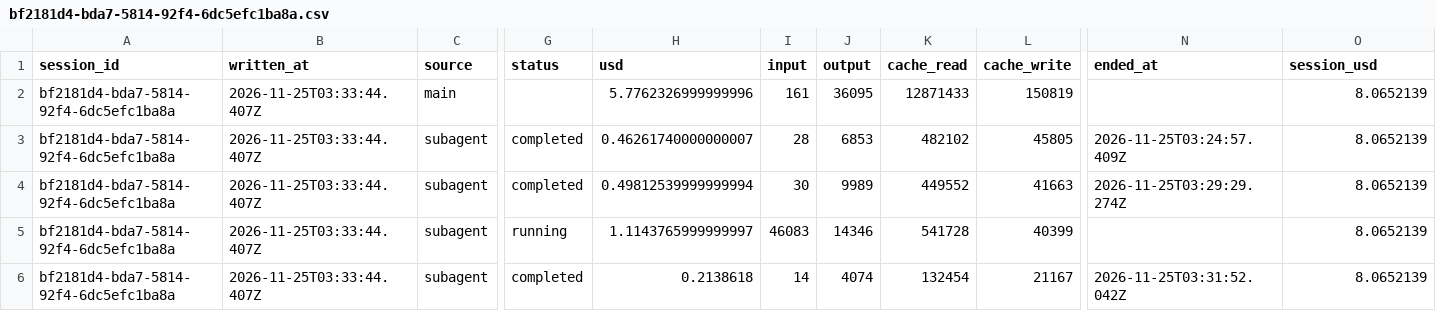
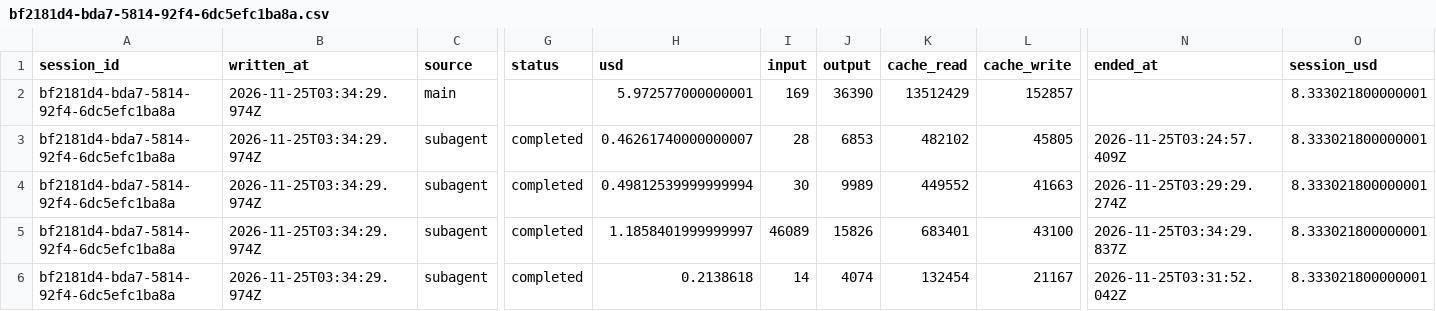
Before and after one commit to rhope-ops/65-601.Z, a CSV file: costs/bf2181d4-bda7-5814-92f4-6dc5efc1ba8a.csv, drawn as a sheet; only a part is shown, gaps mark what is left out; removed rows and columns are numbered as before the commit, all else as after; rows hold the shown columns only; the diff names each change by its address in the sheet, - before the commit and + after, or states it on an @@ line.

```diff
--- a/costs/bf2181d4-bda7-5814-92f4-6dc5efc1ba8a.csv
+++ b/costs/bf2181d4-bda7-5814-92f4-6dc5efc1ba8a.csv
-row 2: bf2181d4-bda7-5814-92f4-6dc5efc1ba8a | 2026-11-25T03:33:44.407Z | main |  | 5.7762326999999996 | 161 | 36095 | 12871433 | 150819 |  | 8.0652139
+row 2: bf2181d4-bda7-5814-92f4-6dc5efc1ba8a | 2026-11-25T03:34:29.974Z | main |  | 5.972577000000001 | 169 | 36390 | 13512429 | 152857 |  | 8.333021800000001
-B3:B6 (written_at): 2026-11-25T03:33:44.407Z
+B3:B6 (written_at): 2026-11-25T03:34:29.974Z
-O3:O6 (session_usd): 8.0652139
+O3:O6 (session_usd): 8.333021800000001
-G5 (status): running
+G5 (status): completed
-H5 (usd): 1.1143765999999997
+H5 (usd): 1.1858401999999997
-I5 (input): 46083
+I5 (input): 46089
-J5 (output): 14346
+J5 (output): 15826
-K5 (cache_read): 541728
+K5 (cache_read): 683401
-L5 (cache_write): 40399
+L5 (cache_write): 43100
-N5 (ended_at): (empty)
+N5 (ended_at): 2026-11-25T03:34:29.837Z
```
Also changed, not shown: limits/bf2181d4-bda7-5814-92f4-6dc5efc1ba8a.csv, sessions/bf2181d4-bda7-5814-92f4-6dc5efc1ba8a.csv.
